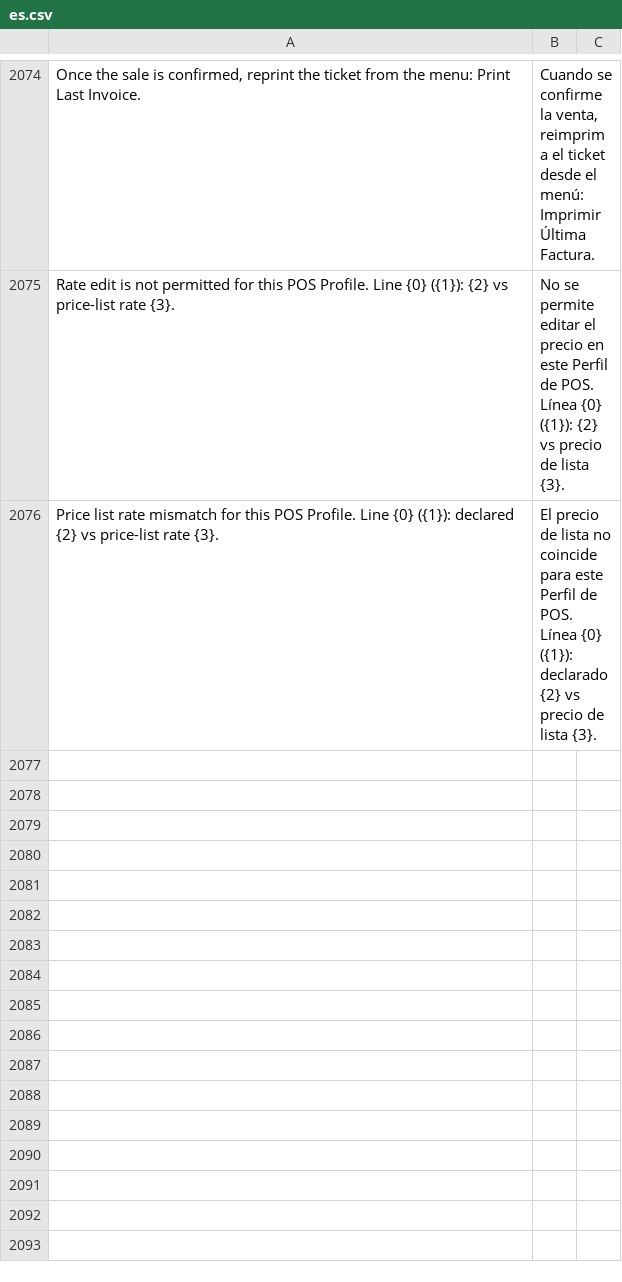
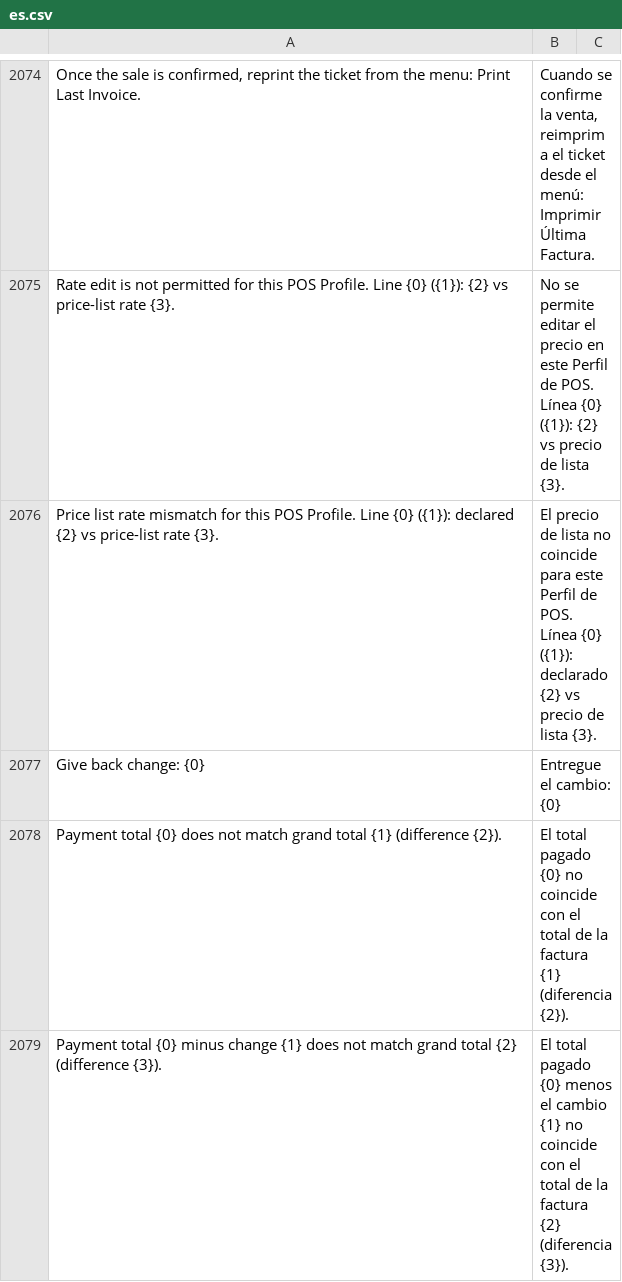
Before and after one commit to HolyMC2/POS-Awesome, a CSV file: posawesome/translations/es.csv, drawn as a sheet; only a part is shown, gaps mark what is left out; the diff names each change by its address in the sheet, - before the commit and + after, or states it on an @@ line.

```diff
--- a/posawesome/translations/es.csv
+++ b/posawesome/translations/es.csv
+row 2077: Give back change: {0} | Entregue el cambio: {0}
+row 2078: Payment total {0} does not match grand total {1} (difference {2}). | El total pagado {0} no coincide con el total de la factura {1} (diferencia {2}).
+row 2079: Payment total {0} minus change {1} does not match grand total {2} (difference {3}). | El total pagado {0} menos el cambio {1} no coincide con el total de la factura {2} (diferencia {3}).
```
Also changed, not shown: 5 other files.
